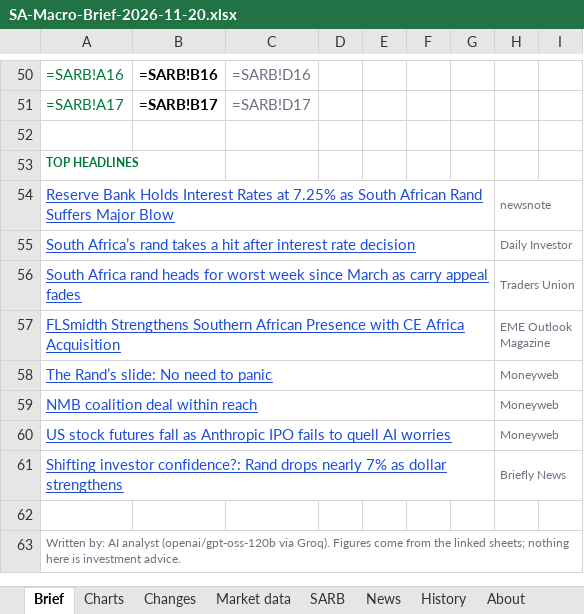
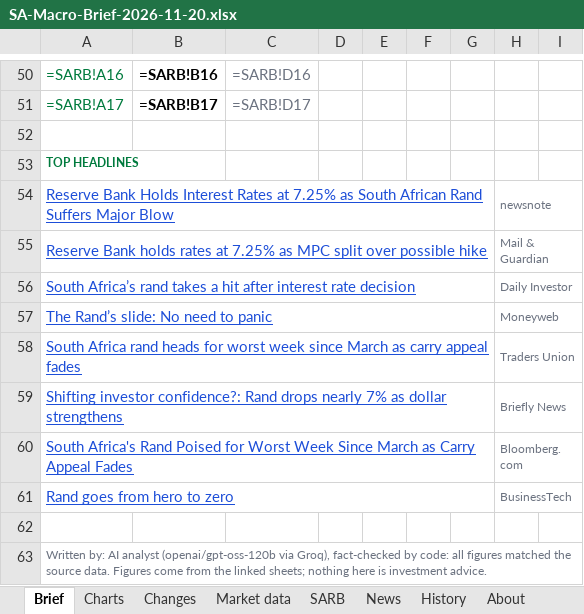
Before and after one commit to sihlangu-mthembu/sa-macro-brief, an Excel workbook: reports/2026/SA-Macro-Brief-2026-11-20.xlsx, sheet Brief, drawn as a sheet; only a part is shown, gaps mark what is left out; values as stored, in another font and other column widths than the file's, no borders; formulas without a stored value are shown as written; conditional formats not drawn; removed rows and columns are numbered as before the commit, all else as after; the diff covers the shown part only; the diff names each change by its address in the sheet, - before the commit and + after, or states it on an @@ line.

```diff
--- a/reports/2026/SA-Macro-Brief-2026-11-20.xlsx (sheet Brief)
+++ b/reports/2026/SA-Macro-Brief-2026-11-20.xlsx (sheet Brief)
+row 55: Reserve Bank holds rates at 7.25% as MPC split over possible hike |  |  |  |  |  |  | Mail & Guardian
@@ row 58 moved to row 57: The Rand’s slide: No need to panic @@
-row 57: FLSmidth Strengthens Southern African Presence with CE Africa Acquisition |  |  |  |  |  |  | EME Outlook Magazine
-row 59: NMB coalition deal within reach |  |  |  |  |  |  | Moneyweb
-row 60: US stock futures fall as Anthropic IPO fails to quell AI worries |  |  |  |  |  |  | Moneyweb
+row 60: South Africa's Rand Poised for Worst Week Since March as Carry Appeal Fades |  |  |  |  |  |  | Bloomberg.com
+row 61: Rand goes from hero to zero |  |  |  |  |  |  | BusinessTech
-A63: …(openai/gpt-oss-120b via Groq). Figures come…
+A63: …(openai/gpt-oss-120b via Groq), fact-checked by code: all figures matched the source data. Figures come…
```
Also changed, not shown: 13 edited cells elsewhere in this sheet, sheet History, sheet Changes, sheet Market data, reports/latest.xlsx, 3 other files.
